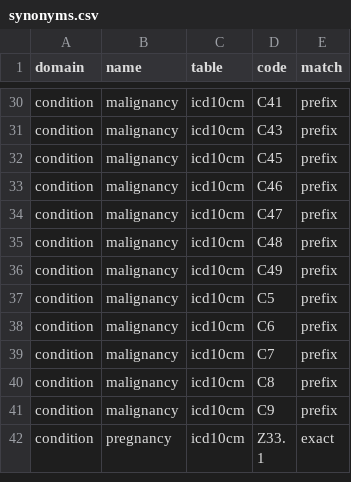
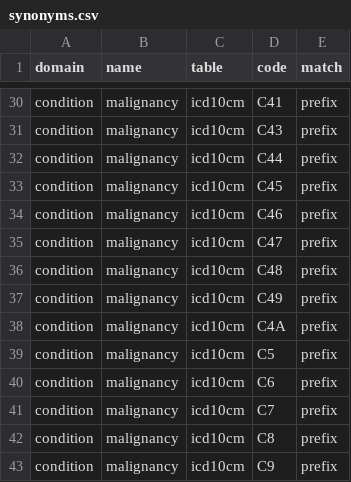
Before and after one commit to zandis/Auto-GPT, a CSV file: trialbox/services/criteria_compiler/terminology/src/synonyms.csv, drawn as a sheet; only a part is shown, gaps mark what is left out; the shorter side is filled out with more unchanged rows; the diff covers the shown part only; the diff names each change by its address in the sheet, - before the commit and + after, or states it on an @@ line.

```diff
--- a/trialbox/services/criteria_compiler/terminology/src/synonyms.csv
+++ b/trialbox/services/criteria_compiler/terminology/src/synonyms.csv
+row 32: condition | malignancy | icd10cm | C44 | prefix
+row 38: condition | malignancy | icd10cm | C4A | prefix
```
Also changed, not shown: 26 added rows elsewhere in this file, 24 other files.
